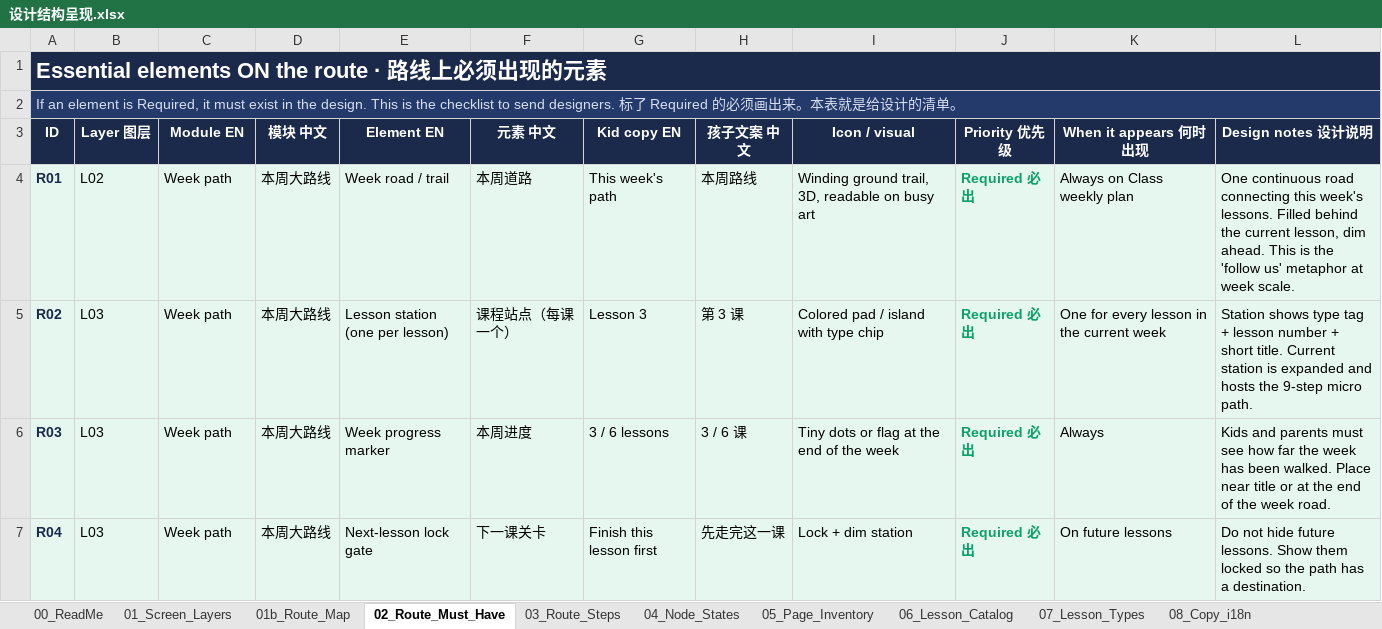
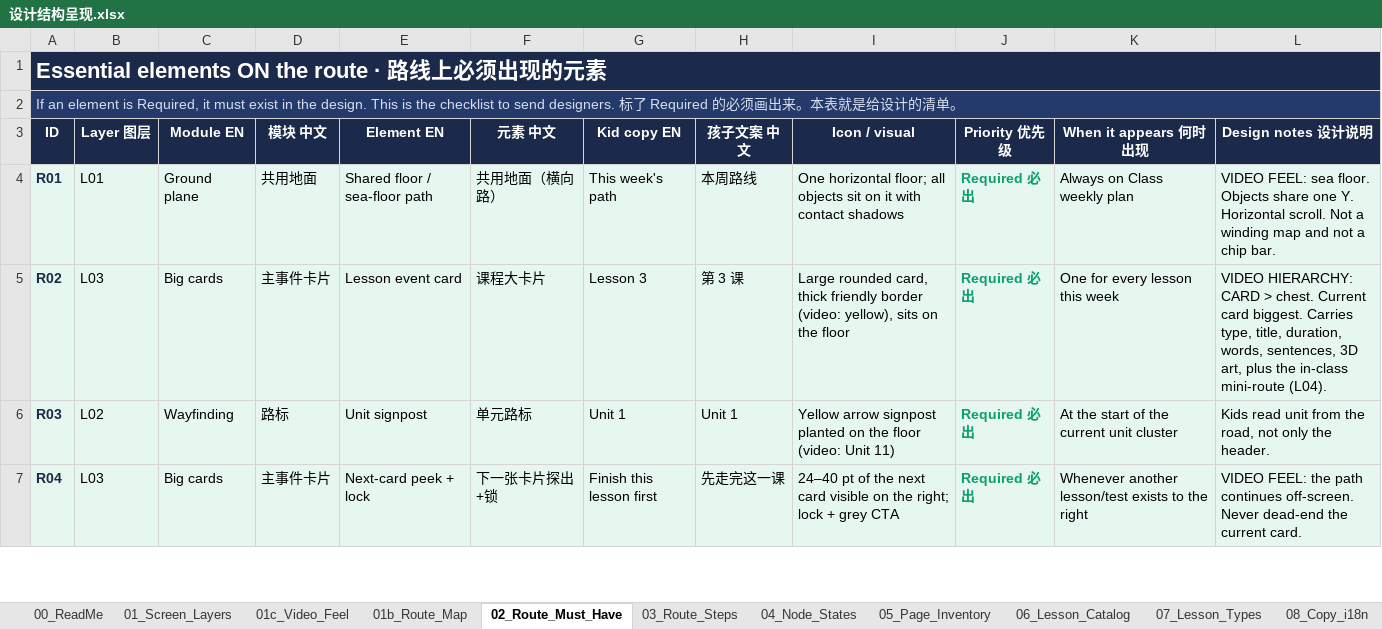
Before and after one commit to poppysthere/dino-prompts, an Excel workbook: docs/ui/设计结构呈现.xlsx, sheet 02_Route_Must_Have, drawn as a sheet; only a part is shown; values as stored, in another font and other column widths than the file's, no borders; the diff covers the shown part only; the diff names each change by its address in the sheet, - before the commit and + after, or states it on an @@ line.

```diff
--- a/docs/ui/设计结构呈现.xlsx (sheet 02_Route_Must_Have)
+++ b/docs/ui/设计结构呈现.xlsx (sheet 02_Route_Must_Have)
+sheet tab: 01c_Video_Feel
-B4 (Layer 图层): L02
+B4 (Layer 图层): L01
-C4 (Module EN): Week path
+C4 (Module EN): Ground plane
-D4 (模块 中文): 本周大路线
+D4 (模块 中文): 共用地面
-E4 (Element EN): Week road / trail
+E4 (Element EN): Shared floor / sea-floor path
-F4 (元素 中文): 本周道路
+F4 (元素 中文): 共用地面（横向路）
-I4 (Icon / visual): Winding ground trail, 3D, readable on busy art
+I4 (Icon / visual): One horizontal floor; all objects sit on it with contact shadows
-L4 (Design notes 设计说明): One continuous road connecting this week's lessons. Filled behind the current lesson, dim ahead. This is the 'follow us' metaphor at week scale.
+L4 (Design notes 设计说明): VIDEO FEEL: sea floor. Objects share one Y. Horizontal scroll. Not a winding map and not a chip bar.
-C5 (Module EN): Week path
+C5 (Module EN): Big cards
-D5 (模块 中文): 本周大路线
+D5 (模块 中文): 主事件卡片
-E5 (Element EN): Lesson station (one per lesson)
+E5 (Element EN): Lesson event card
-F5 (元素 中文): 课程站点（每课一个）
+F5 (元素 中文): 课程大卡片
-I5 (Icon / visual): Colored pad / island with type chip
+I5 (Icon / visual): Large rounded card, thick friendly border (video: yellow), sits on the floor
-K5 (When it appears 何时出现): One for every lesson in the current week
+K5 (When it appears 何时出现): One for every lesson this week
-L5 (Design notes 设计说明): Station shows type tag + lesson number + short title. Current station is expanded and hosts the 9-step micro path.
+L5 (Design notes 设计说明): VIDEO HIERARCHY: CARD > chest. Current card biggest. Carries type, title, duration, words, sentences, 3D art, plus the in-class mini-route (L04).
-B6 (Layer 图层): L03
+B6 (Layer 图层): L02
-C6 (Module EN): Week path
+C6 (Module EN): Wayfinding
-D6 (模块 中文): 本周大路线
+D6 (模块 中文): 路标
-E6 (Element EN): Week progress marker
+E6 (Element EN): Unit signpost
-F6 (元素 中文): 本周进度
+F6 (元素 中文): 单元路标
-G6 (Kid copy EN): 3 / 6 lessons
+G6 (Kid copy EN): Unit 1
-H6 (孩子文案 中文): 3 / 6 课
+H6 (孩子文案 中文): Unit 1
-I6 (Icon / visual): Tiny dots or flag at the end of the week
+I6 (Icon / visual): Yellow arrow signpost planted on the floor (video: Unit 11)
-K6 (When it appears 何时出现): Always
+K6 (When it appears 何时出现): At the start of the current unit cluster
-L6 (Design notes 设计说明): Kids and parents must see how far the week has been walked. Place near title or at the end of the week road.
+L6 (Design notes 设计说明): Kids read unit from the road, not only the header.
-C7 (Module EN): Week path
+C7 (Module EN): Big cards
-D7 (模块 中文): 本周大路线
+D7 (模块 中文): 主事件卡片
-E7 (Element EN): Next-lesson lock gate
+E7 (Element EN): Next-card peek + lock
-F7 (元素 中文): 下一课关卡
+F7 (元素 中文): 下一张卡片探出+锁
-I7 (Icon / visual): Lock + dim station
+I7 (Icon / visual): 24–40 pt of the next card visible on the right; lock + grey CTA
-K7 (When it appears 何时出现): On future lessons
+K7 (When it appears 何时出现): Whenever another lesson/test exists to the right
-L7 (Design notes 设计说明): Do not hide future lessons. Show them locked so the path has a destination.
+L7 (Design notes 设计说明): VIDEO FEEL: the path continues off-screen. Never dead-end the current card.
```
Also changed, not shown: 12 added rows, 222 edited cells and cell formats elsewhere in this sheet, sheet 01_Screen_Layers, sheet 08_Copy_i18n, sheet 00_ReadMe, sheet 09_Current_vs_Target, sheet 01b_Route_Map, 1 other file.
